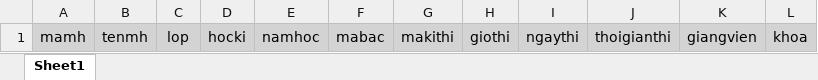
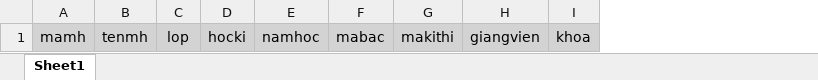
Before and after one commit to nguyennguyen1112000/hcmus_zoom_be, an Excel workbook: public/files/template2.xlsx, sheet Sheet1, drawn as a sheet; values as stored, in another font and other column widths than the file's, no borders; the diff names each change by its address in the sheet, - before the commit and + after, or states it on an @@ line.

```diff
--- a/public/files/template2.xlsx (sheet Sheet1)
+++ b/public/files/template2.xlsx (sheet Sheet1)
-column H, row 1: giothi
-column I, row 1: ngaythi
-column J, row 1: thoigianthi
```
Also changed, not shown: 5 other files.
